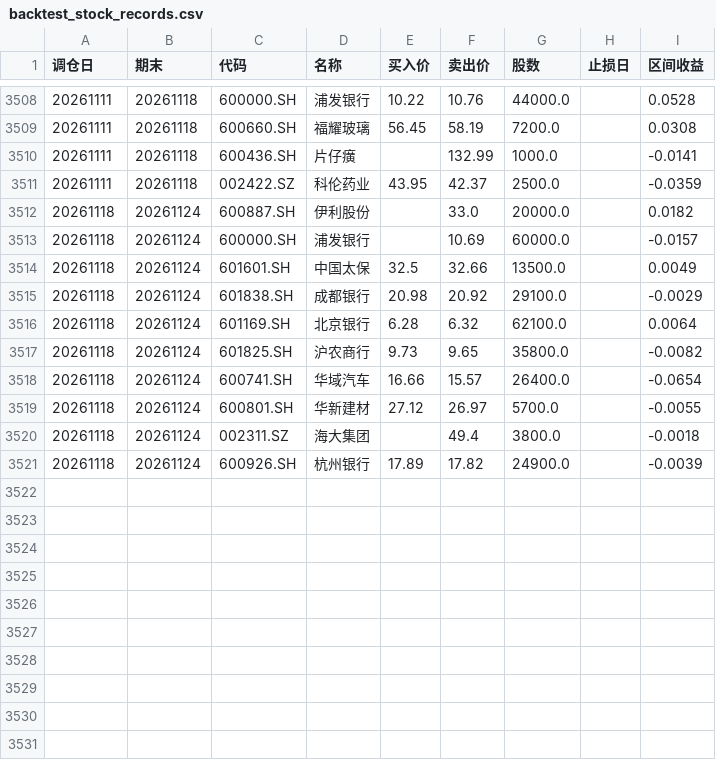
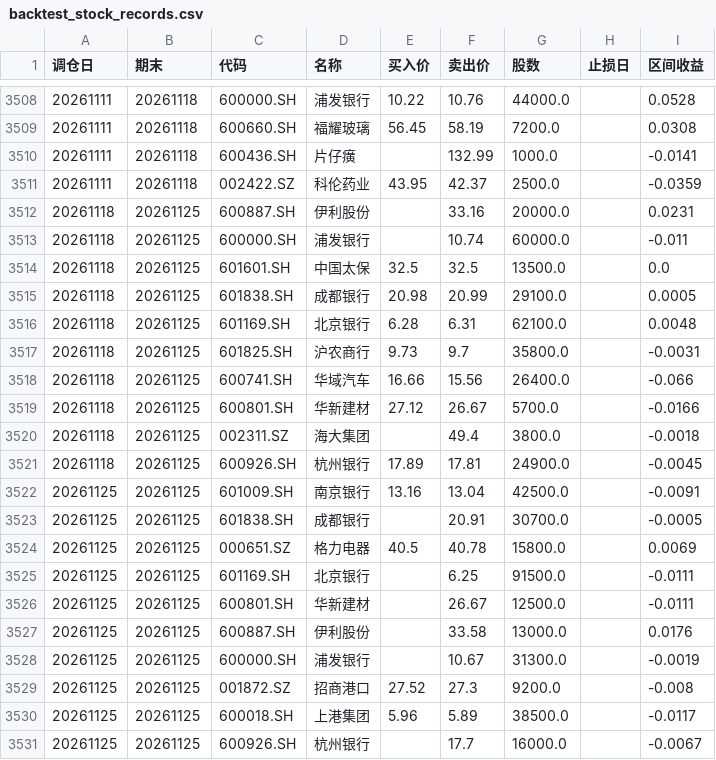
Before and after one commit to JasonVictor17/JasonVictor17.github.io, a CSV file: chart/data/momentum/backtest_stock_records.csv, drawn as a sheet; only a part is shown, gaps mark what is left out.

```diff
--- a/chart/data/momentum/backtest_stock_records.csv
+++ b/chart/data/momentum/backtest_stock_records.csv
@@ -3511,11 +3511,21 @@
 20261111,20261118,002422.SZ,科伦药业,43.95,42.37,2500.0,,-0.0359
-20261118,20261124,600887.SH,伊利股份,,33.0,20000.0,,0.0182
-20261118,20261124,600000.SH,浦发银行,,10.69,60000.0,,-0.0157
-20261118,20261124,601601.SH,中国太保,32.5,32.66,13500.0,,0.0049
-20261118,20261124,601838.SH,成都银行,20.98,20.92,29100.0,,-0.0029
-20261118,20261124,601169.SH,北京银行,6.28,6.32,62100.0,,0.0064
-20261118,20261124,601825.SH,沪农商行,9.73,9.65,35800.0,,-0.0082
-20261118,20261124,600741.SH,华域汽车,16.66,15.57,26400.0,,-0.0654
-20261118,20261124,600801.SH,华新建材,27.12,26.97,5700.0,,-0.0055
-20261118,20261124,002311.SZ,海大集团,,49.4,3800.0,,-0.0018
-20261118,20261124,600926.SH,杭州银行,17.89,17.82,24900.0,,-0.0039
+20261118,20261125,600887.SH,伊利股份,,33.16,20000.0,,0.0231
+20261118,20261125,600000.SH,浦发银行,,10.74,60000.0,,-0.011
+20261118,20261125,601601.SH,中国太保,32.5,32.5,13500.0,,0.0
+20261118,20261125,601838.SH,成都银行,20.98,20.99,29100.0,,0.0005
+20261118,20261125,601169.SH,北京银行,6.28,6.31,62100.0,,0.0048
+20261118,20261125,601825.SH,沪农商行,9.73,9.7,35800.0,,-0.0031
+20261118,20261125,600741.SH,华域汽车,16.66,15.56,26400.0,,-0.066
+20261118,20261125,600801.SH,华新建材,27.12,26.67,5700.0,,-0.0166
+20261118,20261125,002311.SZ,海大集团,,49.4,3800.0,,-0.0018
+20261118,20261125,600926.SH,杭州银行,17.89,17.81,24900.0,,-0.0045
+20261125,20261125,601009.SH,南京银行,13.16,13.04,42500.0,,-0.0091
+20261125,20261125,601838.SH,成都银行,,20.91,30700.0,,-0.0005
+20261125,20261125,000651.SZ,格力电器,40.5,40.78,15800.0,,0.0069
+20261125,20261125,601169.SH,北京银行,,6.25,91500.0,,-0.0111
+20261125,20261125,600801.SH,华新建材,,26.67,12500.0,,-0.0111
+20261125,20261125,600887.SH,伊利股份,,33.58,13000.0,,0.0176
+20261125,20261125,600000.SH,浦发银行,,10.67,31300.0,,-0.0019
+20261125,20261125,001872.SZ,招商港口,27.52,27.3,9200.0,,-0.008
+20261125,20261125,600018.SH,上港集团,5.96,5.89,38500.0,,-0.0117
+20261125,20261125,600926.SH,杭州银行,,17.7,16000.0,,-0.0067
```
Also changed, not shown: 4 other files.
